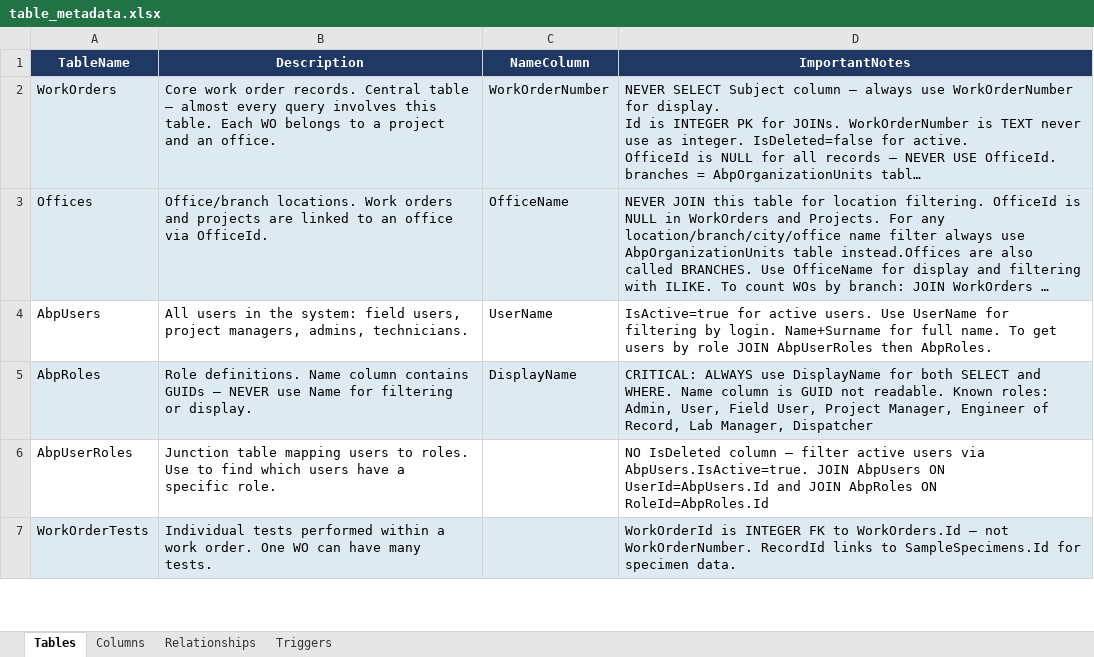
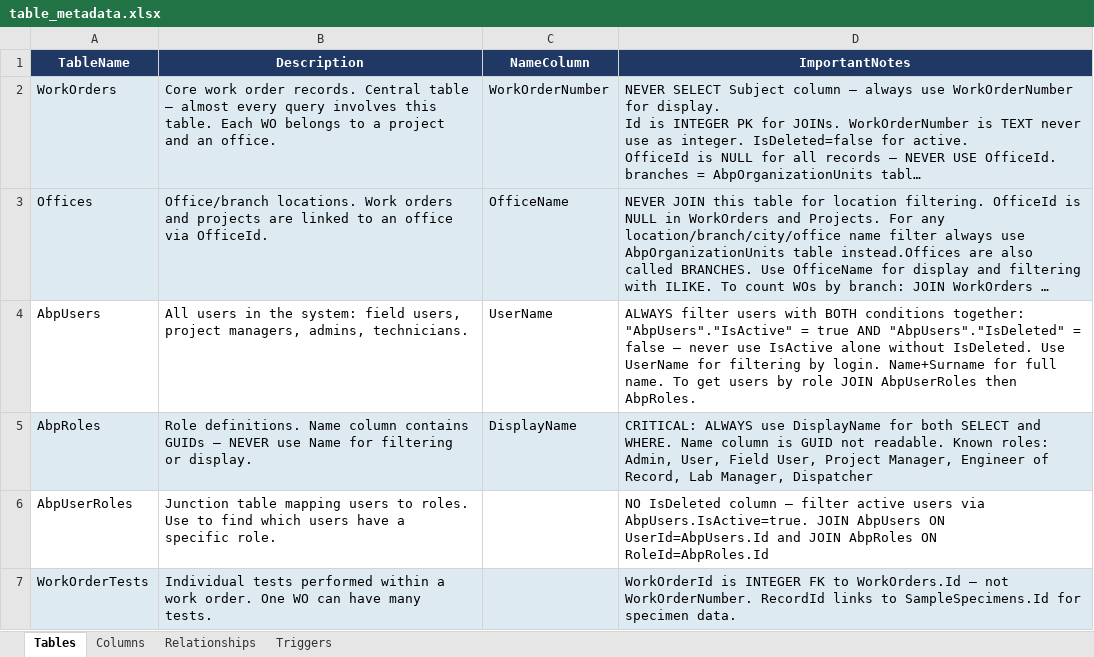
Before and after one commit to SravanthiRedd/SQL_Chat, an Excel workbook: python/table_metadata.xlsx, sheet Tables, drawn as a sheet; only a part is shown; long unchanged cells end in …; values as stored, in another font and other column widths than the file's, no borders; the diff names each change by its address in the sheet, - before the commit and + after, or states it on an @@ line.

```diff
--- a/python/table_metadata.xlsx (sheet Tables)
+++ b/python/table_metadata.xlsx (sheet Tables)
-D4 (ImportantNotes): IsActive=true for active users. Use UserName…
+D4 (ImportantNotes): ALWAYS filter users with BOTH conditions together: "AbpUsers"."IsActive" = true AND "AbpUsers"."IsDeleted" = false — never use IsActive alone without IsDeleted. Use UserName…
```
Also changed, not shown: sheet Columns, 1 other file.
